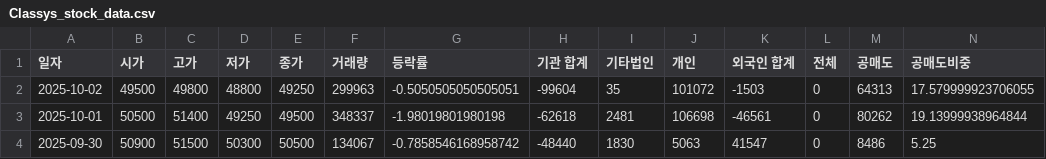
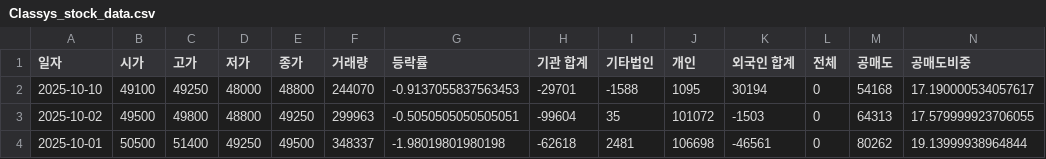
Before and after one commit to ccyun95/Medical_health_beauty_work, a CSV file: data/Classys_stock_data.csv, drawn as a sheet; only a part is shown; the shorter side is filled out with more unchanged rows; rows hold the shown columns only; the diff names each change by its address in the sheet, - before the commit and + after, or states it on an @@ line.

```diff
--- a/data/Classys_stock_data.csv
+++ b/data/Classys_stock_data.csv
+row 2: 2025-10-10 | 49100 | 49250 | 48000 | 48800 | 244070 | -0.9137055837563453 | -29701 | -1588 | 1095 | 30194 | 0 | 54168 | 17.190000534057617
```
Also changed, not shown: data/Hugel_stock_data.csv, data/Pharmaresearch_stock_data.csv, 1 other file.
